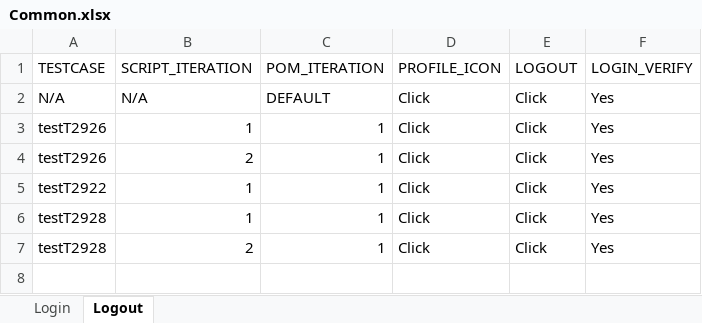
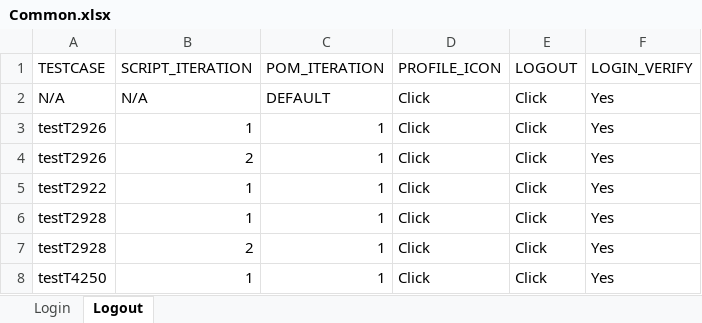
Before and after one commit to Yaswanthkumar-Naidu/TestDataExcel, an Excel workbook: Common.xlsx, sheet Logout, drawn as a sheet; values as stored, in another font and other column widths than the file's, no borders; the diff names each change by its address in the sheet, - before the commit and + after, or states it on an @@ line.

```diff
--- a/Common.xlsx (sheet Logout)
+++ b/Common.xlsx (sheet Logout)
+row 8: testT4250 | 1 | 1 | Click | Click | Yes
```
Also changed, not shown: sheet Login, Screening.xlsx.
